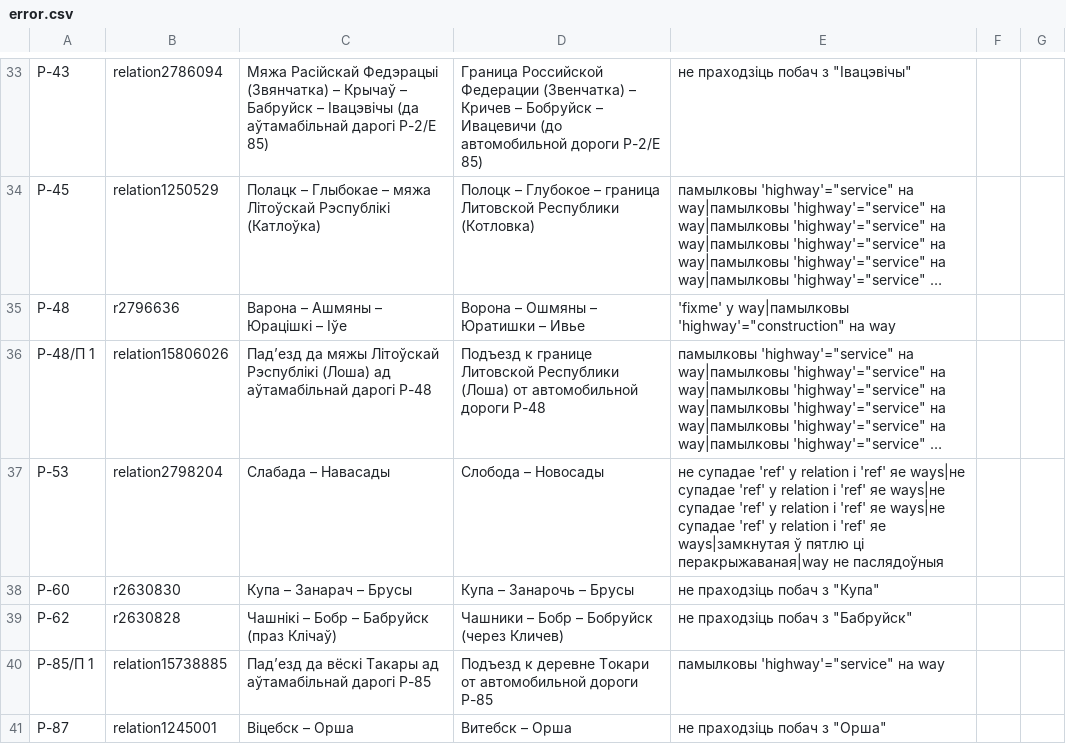
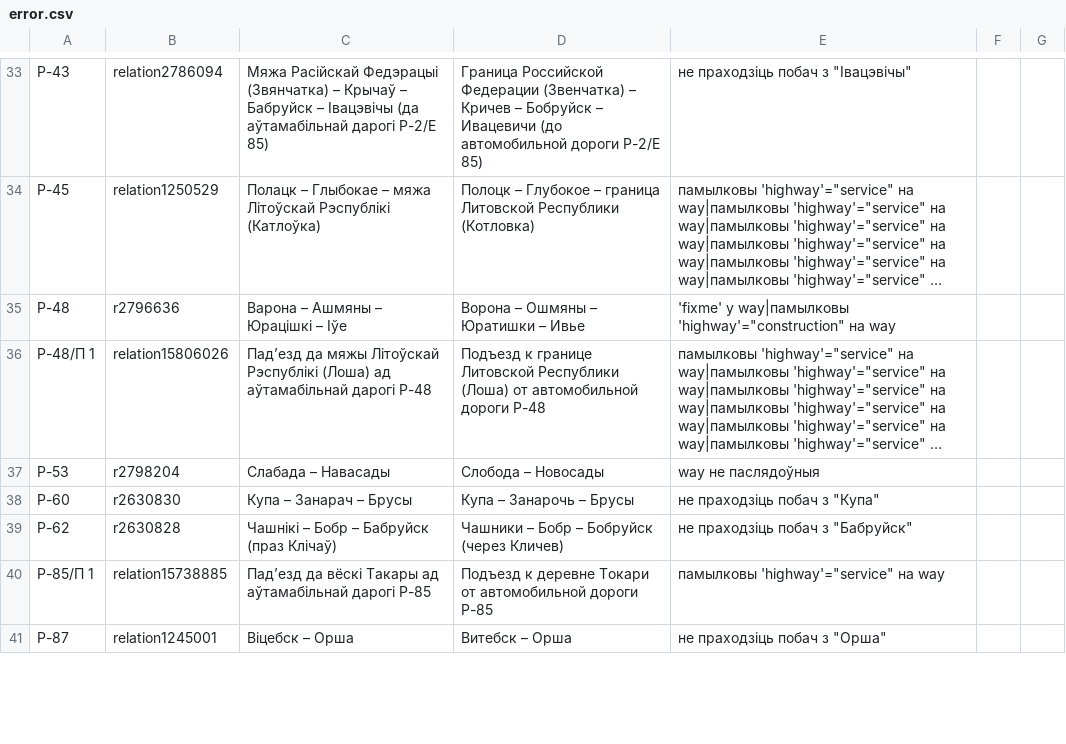
Before and after one commit to lidacity/osm-validator, a CSV file: docs/error.csv, drawn as a sheet; only a part is shown, gaps mark what is left out; long unchanged cells end in …; the diff covers the shown part only; the diff names each change by its address in the sheet, - before the commit and + after, or states it on an @@ line.

```diff
--- a/docs/error.csv
+++ b/docs/error.csv
-B37: relation2798204
+B37: r2798204
-E37: не супадае 'ref' у relation і 'ref' яе ways|не супадае 'ref' у relation і 'ref' яе ways|не супадае 'ref' у relation і 'ref' яе ways|не супадае 'ref' у relation і 'ref' яе ways|замкнутая ў пятлю ці перакрыжаваная|way не паслядоўныя
+E37: way не паслядоўныя
```
Also changed, not shown: 3 added rows, 7 removed rows and 4 edited cells elsewhere in this file, docs/boundary.csv, docs/missing.csv, 10 other files.
